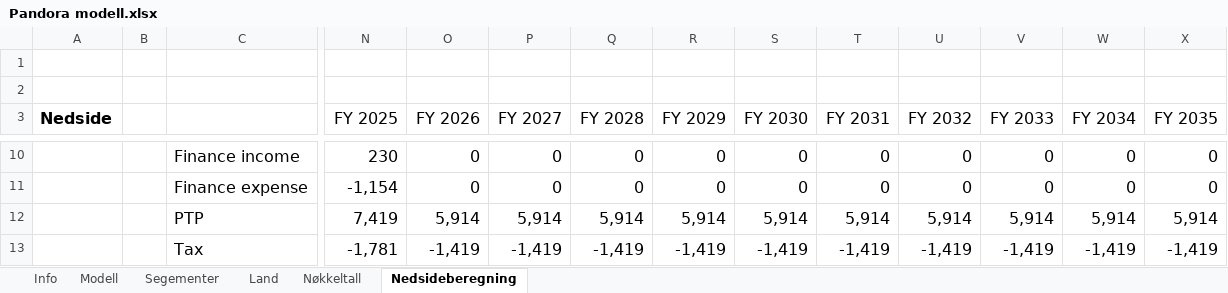
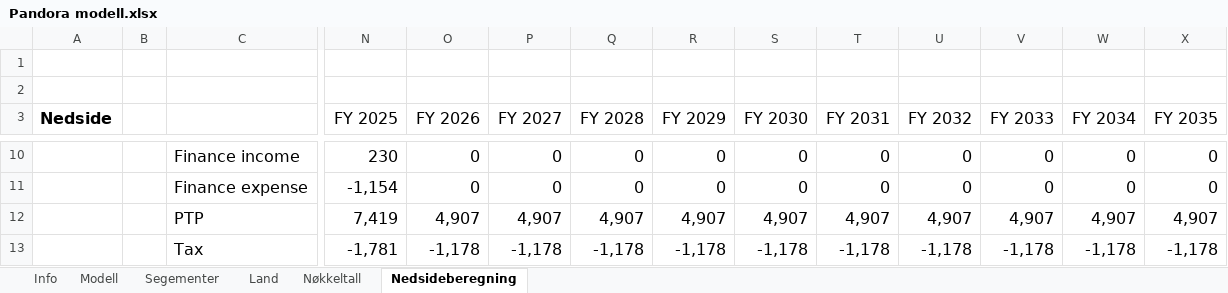
Before and after one commit to AugustHodt/Excel-modeller, an Excel workbook: Pandora modell.xlsx, sheet Nedsideberegning, drawn as a sheet; only a part is shown, gaps mark what is left out; values as stored, in another font and other column widths than the file's, no borders; the diff covers the shown part only; the diff names each change by its address in the sheet, - before the commit and + after, or states it on an @@ line.

```diff
--- a/Pandora modell.xlsx (sheet Nedsideberegning)
+++ b/Pandora modell.xlsx (sheet Nedsideberegning)
-O12 (FY 2026): 5,914
+O12 (FY 2026): 4,907
-P12 (FY 2027): 5,914
+P12 (FY 2027): 4,907
-Q12 (FY 2028): 5,914
+Q12 (FY 2028): 4,907
-R12 (FY 2029): 5,914
+R12 (FY 2029): 4,907
-S12 (FY 2030): 5,914
+S12 (FY 2030): 4,907
-T12 (FY 2031): 5,914
+T12 (FY 2031): 4,907
-U12 (FY 2032): 5,914
+U12 (FY 2032): 4,907
-V12 (FY 2033): 5,914
+V12 (FY 2033): 4,907
-W12 (FY 2034): 5,914
+W12 (FY 2034): 4,907
-X12 (FY 2035): 5,914
+X12 (FY 2035): 4,907
-O13 (FY 2026): -1,419
+O13 (FY 2026): -1,178
-P13 (FY 2027): -1,419
+P13 (FY 2027): -1,178
-Q13 (FY 2028): -1,419
+Q13 (FY 2028): -1,178
-R13 (FY 2029): -1,419
+R13 (FY 2029): -1,178
-S13 (FY 2030): -1,419
+S13 (FY 2030): -1,178
-T13 (FY 2031): -1,419
+T13 (FY 2031): -1,178
-U13 (FY 2032): -1,419
+U13 (FY 2032): -1,178
-V13 (FY 2033): -1,419
+V13 (FY 2033): -1,178
-W13 (FY 2034): -1,419
+W13 (FY 2034): -1,178
-X13 (FY 2035): -1,419
+X13 (FY 2035): -1,178
```
Also changed, not shown: 266 edited cells elsewhere in this sheet, sheet Modell, sheet Info, sheet Land, sheet Segementer, sheet Nøkkeltall, formulas that keep their value, charts or pictures.
